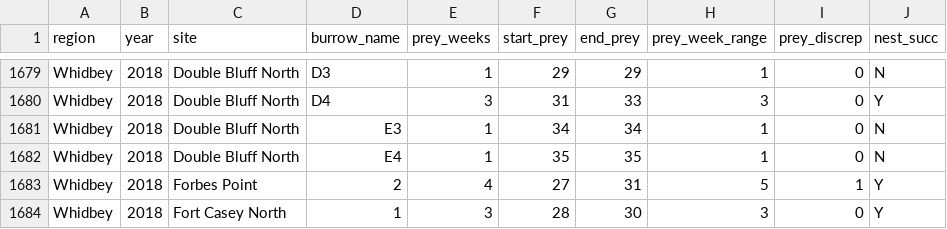
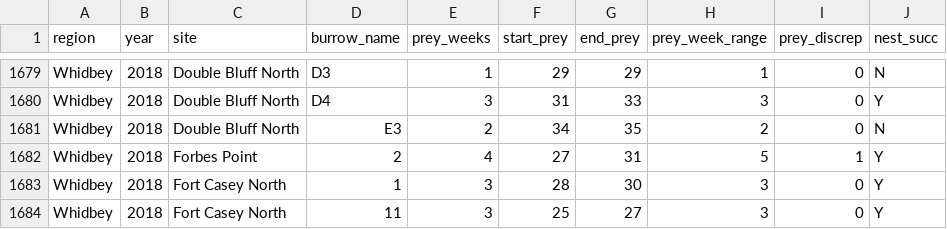
Before and after one commit to amandawarlick/PigeonGuillemots, a CSV file: prey_weeks.csv, drawn as a sheet; only a part is shown, gaps mark what is left out; the shorter side is filled out with more unchanged rows.

```diff
--- a/prey_weeks.csv
+++ b/prey_weeks.csv
@@ -1680,4 +1680,3 @@
 "Whidbey","2018","Double Bluff North","D4",3,31,33,3,0,"Y"
-"Whidbey","2018","Double Bluff North","E3",1,34,34,1,0,"N"
-"Whidbey","2018","Double Bluff North","E4",1,35,35,1,0,"N"
+"Whidbey","2018","Double Bluff North","E3",2,34,35,2,0,"N"
 "Whidbey","2018","Forbes Point","2",4,27,31,5,1,"Y"
```
Also changed, not shown: WhidbeyData/burrow_data_2015_2018.csv, data_burrow.csv, 25 other files.
